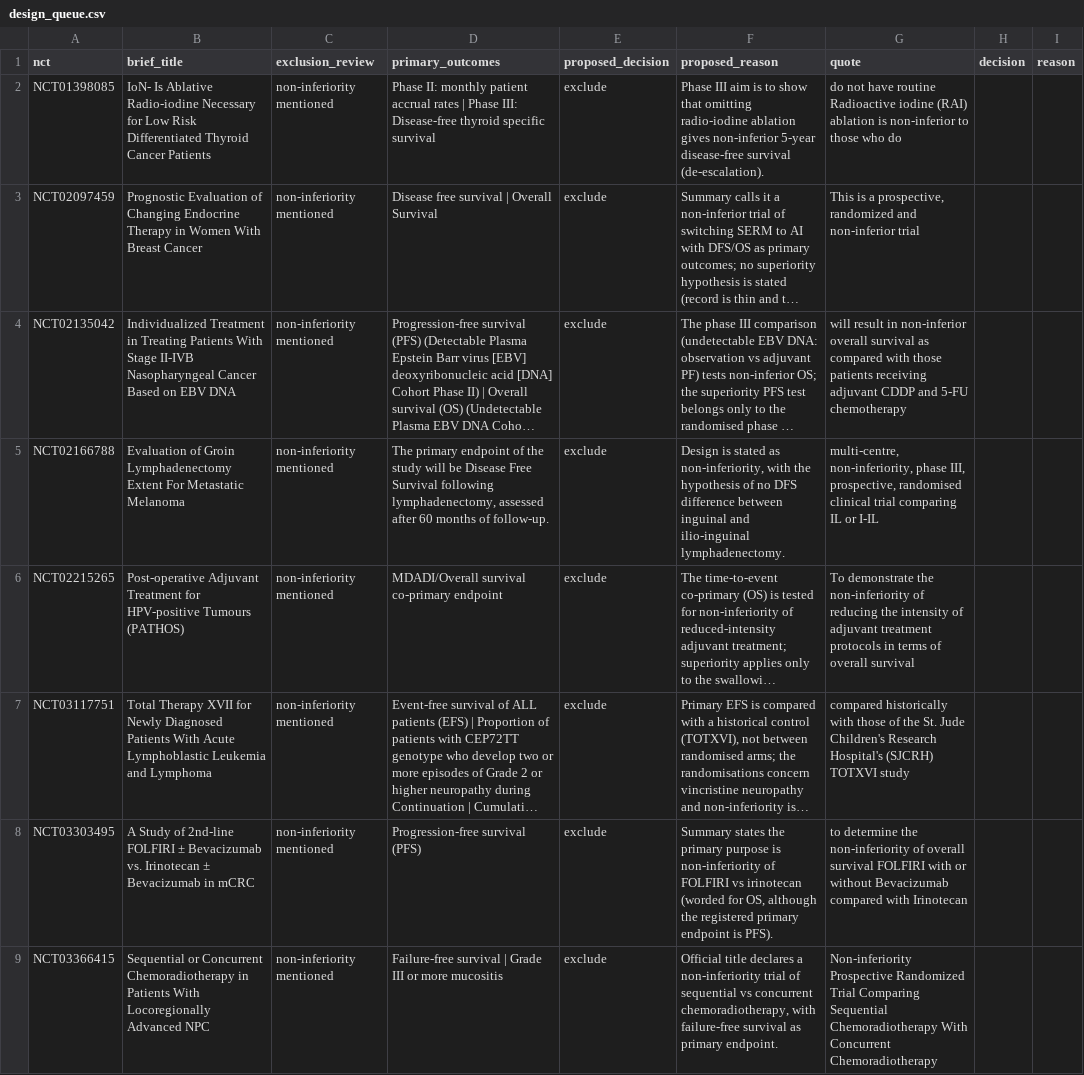
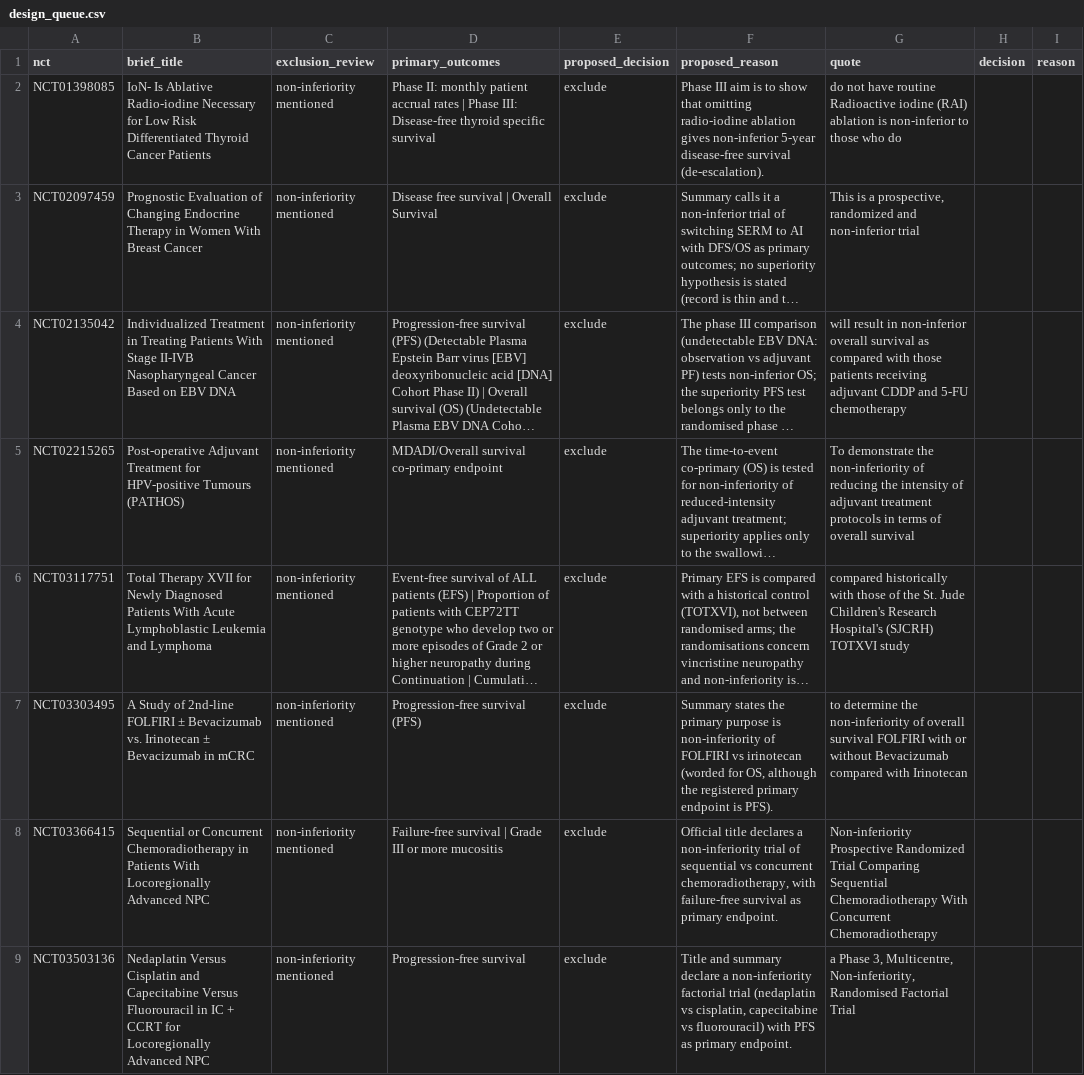
Before and after one commit to span-ai-labs/trialseal, a CSV file: results/screening/design_queue.csv, drawn as a sheet; only a part is shown; the shorter side is filled out with more unchanged rows; long unchanged cells end in …; the diff covers the shown part only; the diff names each change by its address in the sheet, - before the commit and + after, or states it on an @@ line.

Commit message:
Correct sponsor types, rule on six designs, draw the adjudicators' sample
Ten companies the registry classes as 'other' are industry-led (ADR-0016).
The four trials that moved into the industry-led pool are traced (tranche G).

The study lead excluded four traced non-inferiority designs and two candidates
that are not cancer trials.

The adjudicators' sample of 40 is drawn from the 213 trials traced as read out
or void. Their worklist also holds the six trials the trace left in doubt,
without saying which they are.

```diff
--- a/results/screening/design_queue.csv
+++ b/results/screening/design_queue.csv
-row 5: NCT02166788 | Evaluation of Groin Lymphadenectomy Extent For Metastatic Melanoma | non-inferiority mentioned | The primary endpoint of the study will be Disease Free Survival following lymphadenectomy, assessed after 60 months of follow-up. | exclude | Design is stated as non-inferiority, with the hypothesis of no DFS difference between inguinal and ilio-inguinal lymphadenectomy. | multi-centre, non-inferiority, phase III, prospective, randomised clinical trial comparing IL or I-IL
```
Also changed, not shown: 3 removed rows elsewhere in this file, results/reference_set/hazard_ratios.csv, results/reference_set/trials.csv, 21 other files.
